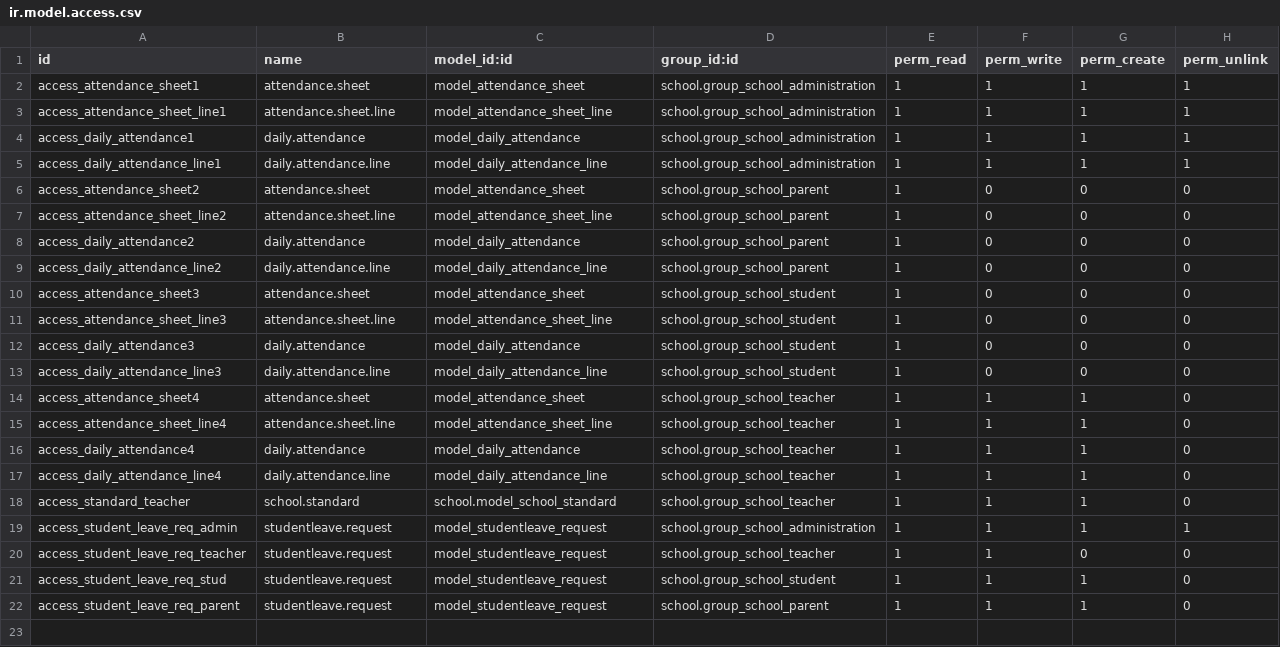
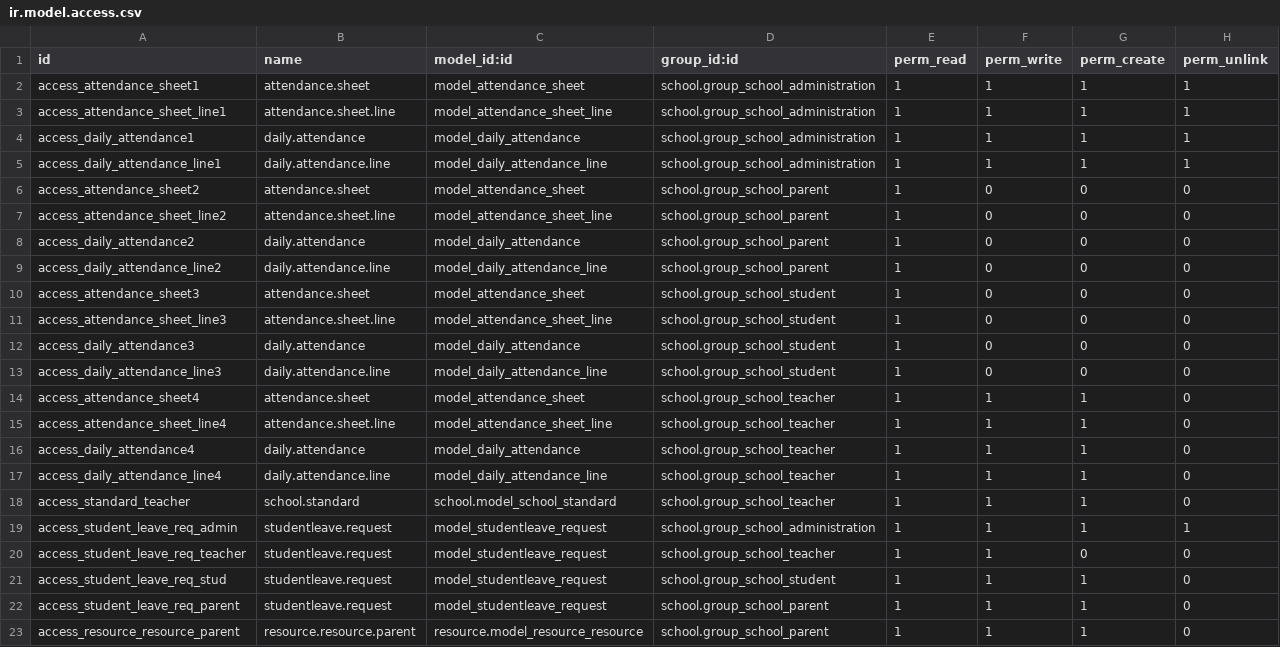
Before and after one commit to JayVora-SerpentCS/OdooEduERP, a CSV file: school_attendance/security/ir.model.access.csv, drawn as a sheet; the diff names each change by its address in the sheet, - before the commit and + after, or states it on an @@ line.

Commit message:
[IMP] Migrate school_attendance module.

```diff
--- a/school_attendance/security/ir.model.access.csv
+++ b/school_attendance/security/ir.model.access.csv
+row 23: access_resource_resource_parent | resource.resource.parent | resource.model_resource_resource | school.group_school_parent | 1 | 1 | 1 | 0
```
Also changed, not shown: 3 other files.
